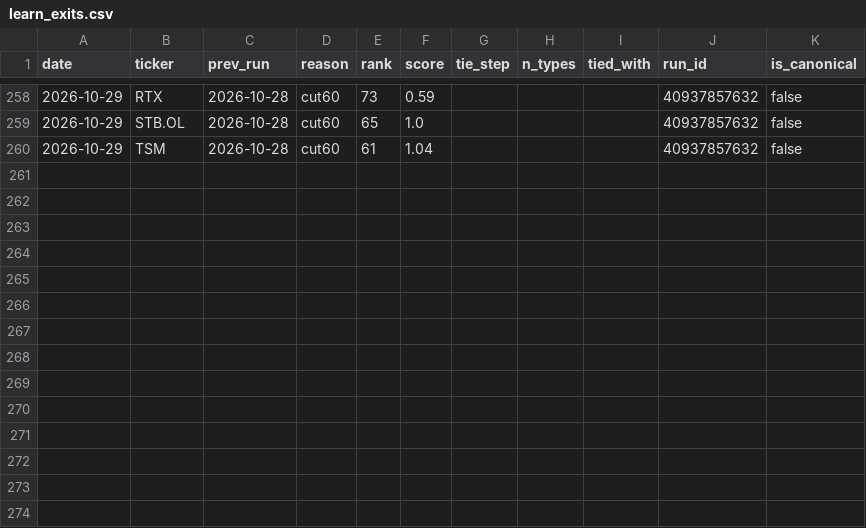
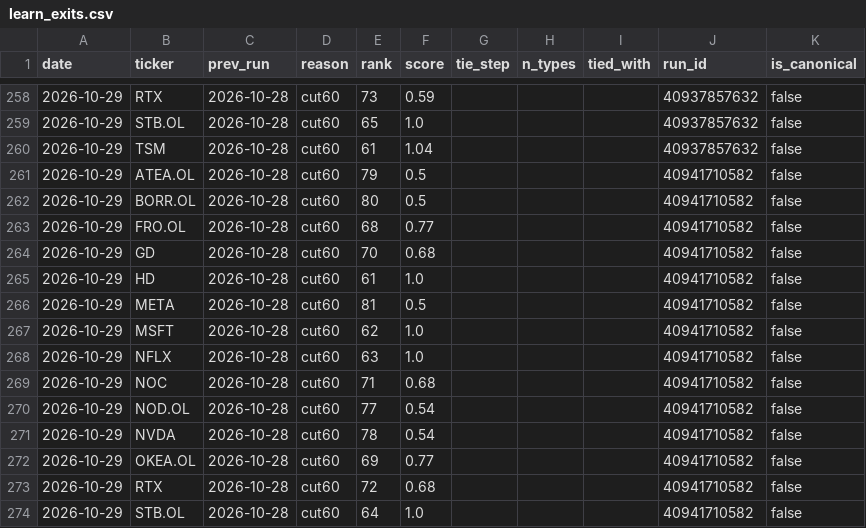
Before and after one commit to Feelwet/signal-tool, a CSV file: logs/learn_exits.csv, drawn as a sheet; only a part is shown, gaps mark what is left out.

```diff
--- a/logs/learn_exits.csv
+++ b/logs/learn_exits.csv
@@ -260 +260,15 @@ date,ticker,prev_run,reason,rank,score,tie_step,n_types,tied_with,run_id,is_cano
 2026-10-29,TSM,2026-10-28,cut60,61,1.04,,,,40937857632,false
+2026-10-29,ATEA.OL,2026-10-28,cut60,79,0.5,,,,40941710582,false
+2026-10-29,BORR.OL,2026-10-28,cut60,80,0.5,,,,40941710582,false
+2026-10-29,FRO.OL,2026-10-28,cut60,68,0.77,,,,40941710582,false
+2026-10-29,GD,2026-10-28,cut60,70,0.68,,,,40941710582,false
+2026-10-29,HD,2026-10-28,cut60,61,1.0,,,,40941710582,false
+2026-10-29,META,2026-10-28,cut60,81,0.5,,,,40941710582,false
+2026-10-29,MSFT,2026-10-28,cut60,62,1.0,,,,40941710582,false
+2026-10-29,NFLX,2026-10-28,cut60,63,1.0,,,,40941710582,false
+2026-10-29,NOC,2026-10-28,cut60,71,0.68,,,,40941710582,false
+2026-10-29,NOD.OL,2026-10-28,cut60,77,0.54,,,,40941710582,false
+2026-10-29,NVDA,2026-10-28,cut60,78,0.54,,,,40941710582,false
+2026-10-29,OKEA.OL,2026-10-28,cut60,69,0.77,,,,40941710582,false
+2026-10-29,RTX,2026-10-28,cut60,72,0.68,,,,40941710582,false
+2026-10-29,STB.OL,2026-10-28,cut60,64,1.0,,,,40941710582,false
```
Also changed, not shown: logs/categories.csv, logs/entry_prices.csv, 5 other files.
